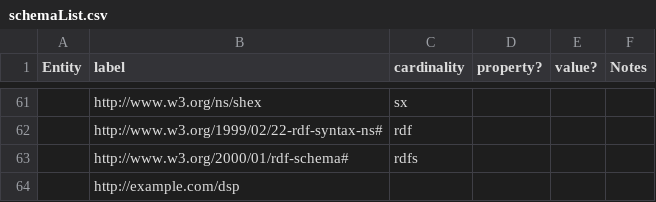
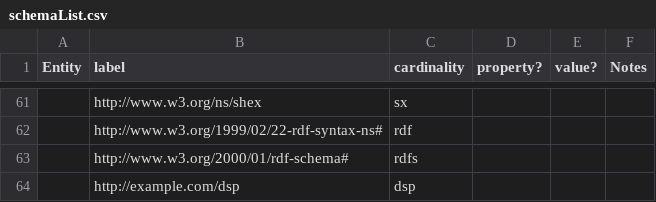
Before and after one commit to dcmi/dcap, a CSV file: schemaList.csv, drawn as a sheet; only a part is shown, gaps mark what is left out; the diff names each change by its address in the sheet, - before the commit and + after, or states it on an @@ line.

Commit message:
giving dsp a qname

```diff
--- a/schemaList.csv
+++ b/schemaList.csv
-C64 (cardinality): (empty)
+C64 (cardinality): dsp
```
